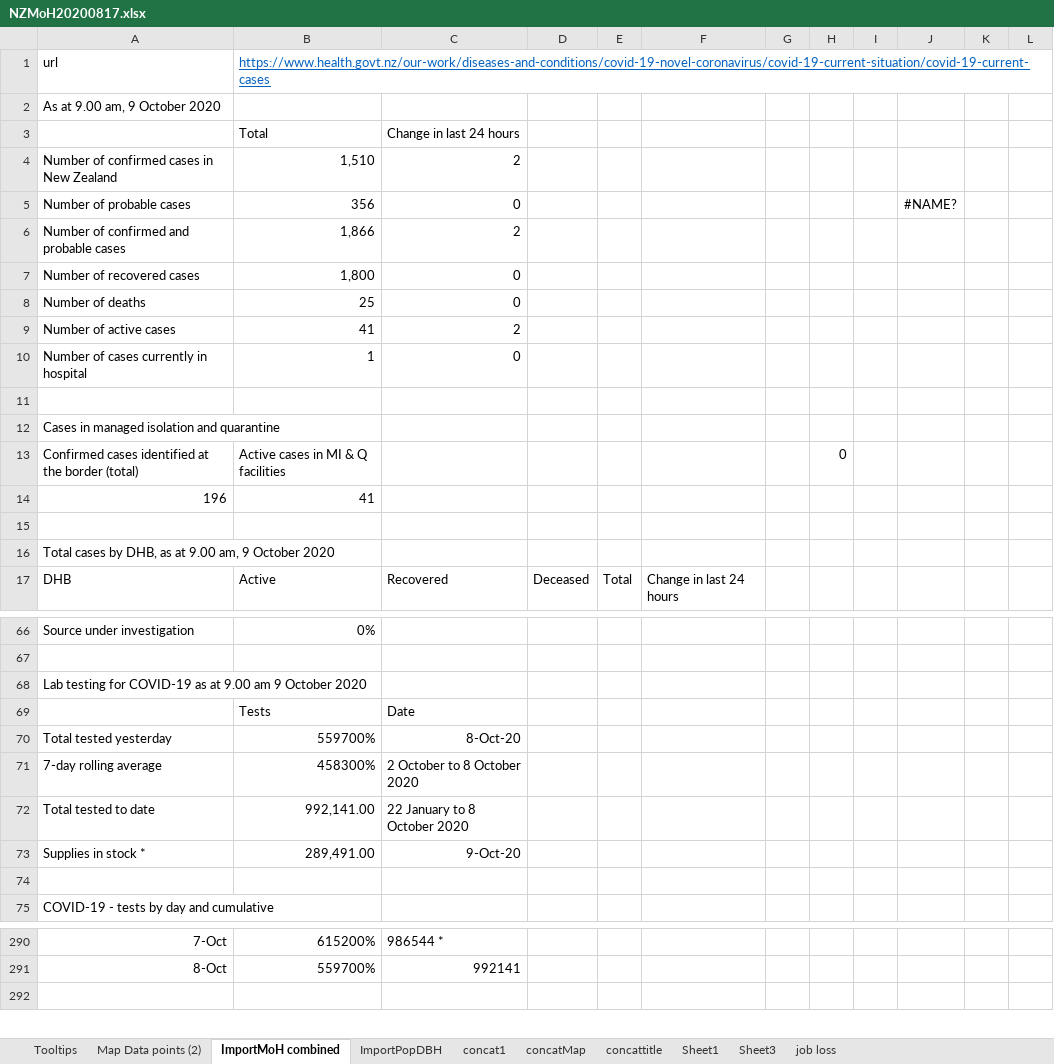
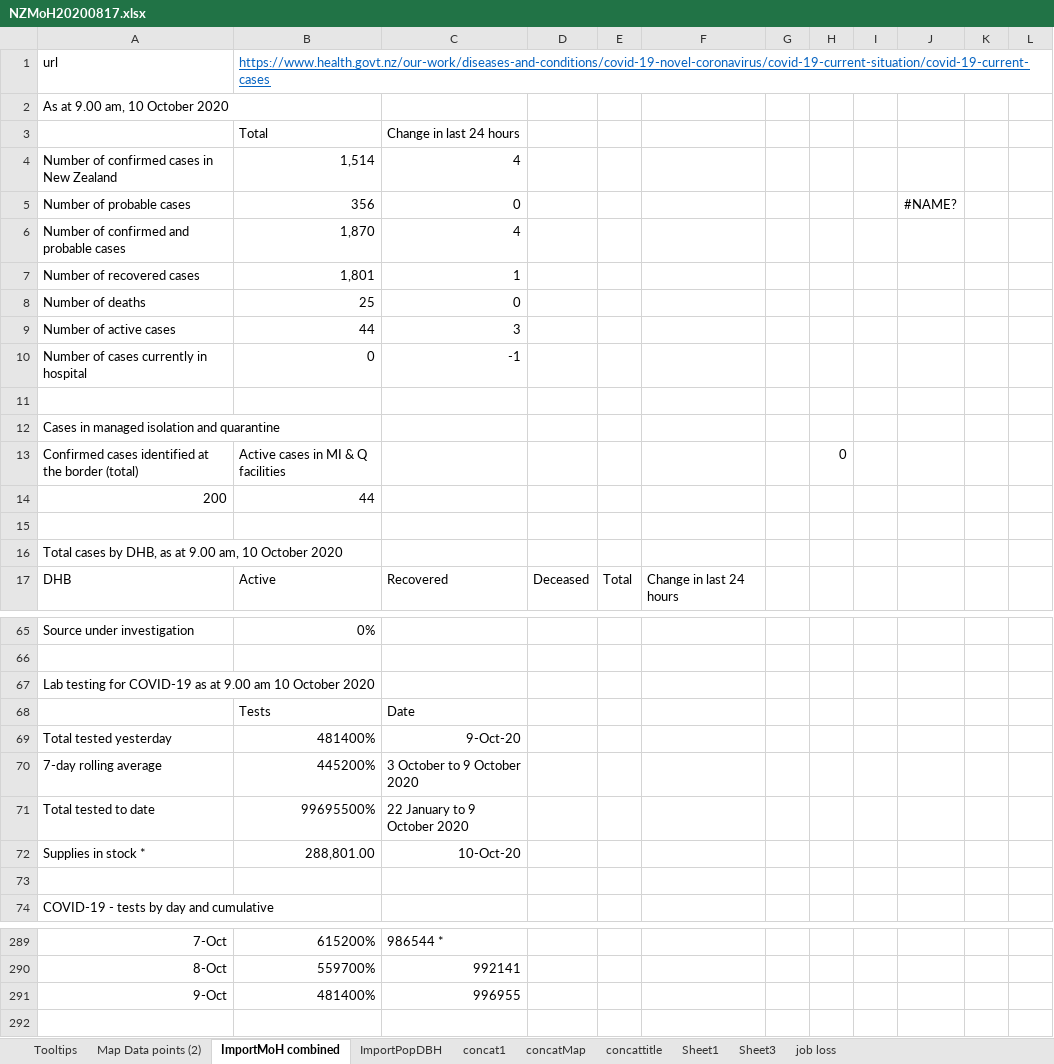
Before and after one commit to drakemax/TestGraphPage, an Excel workbook: NZMoH20200817.xlsx, sheet ImportMoH combined, drawn as a sheet; only a part is shown, gaps mark what is left out; values as stored, in another font and other column widths than the file's, no borders; removed rows and columns are numbered as before the commit, all else as after; the diff covers the shown part only; the diff names each change by its address in the sheet, - before the commit and + after, or states it on an @@ line.

```diff
--- a/NZMoH20200817.xlsx (sheet ImportMoH combined)
+++ b/NZMoH20200817.xlsx (sheet ImportMoH combined)
-A2: As at 9.00 am, 9 October 2020
+A2: As at 9.00 am, 10 October 2020
-B4: 1,510
+B4: 1,514
-C4: 2
+C4: 4
-B6: 1,866
+B6: 1,870
-C6: 2
+C6: 4
-B7: 1,800
+B7: 1,801
-C7: 0
+C7: 1
-B9: 41
+B9: 44
-C9: 2
+C9: 3
-B10: 1
+B10: 0
-C10: 0
+C10: -1
-row 14: 196 | 41
+row 14: 200 | 44
-A16: …9.00 am, 9 October 2020
+A16: …9.00 am, 10 October 2020
-A67: …9.00 am 9 October 2020
+A67: …9.00 am 10 October 2020
-B69: 559700%
+B69: 481400%
-C69: 8-Oct-20
+C69: 9-Oct-20
-B70: 458300%
+B70: 445200%
-C70: 2 October to 8 October 2020
+C70: 3 October to 9 October 2020
-B71: 992,141.00
+B71: 99695500%
-C71: 22 January to 8 October 2020
+C71: 22 January to 9 October 2020
-B72: 289,491.00
+B72: 288,801.00
-C72: 9-Oct-20
+C72: 10-Oct-20
+row 291: 9-Oct | 481400% | 996955
```
Also changed, not shown: 1 added row, 2 removed rows, 55 edited cells and cell formats elsewhere in this sheet, sheet Map Data points (2), sheet Tooltips, formulas that keep their value, 1 other file.
